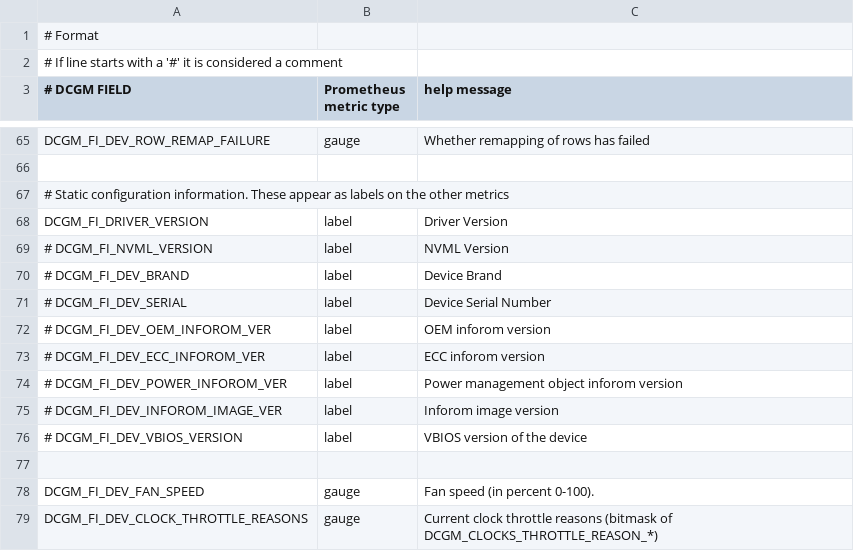
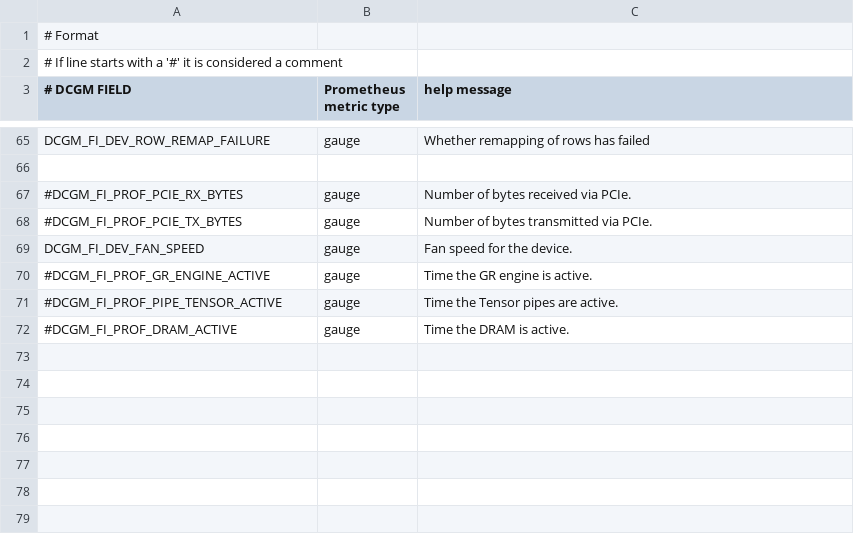
Before and after one commit to jjziets/DCMontoring, a CSV file: client/dcgm-exporter/custom-collectors.csv, drawn as a sheet; only a part is shown, gaps mark what is left out; removed rows and columns are numbered as before the commit, all else as after; the diff names each change by its address in the sheet, - before the commit and + after, or states it on an @@ line.

Commit message:
Update custom-collectors.csv

```diff
--- a/client/dcgm-exporter/custom-collectors.csv
+++ b/client/dcgm-exporter/custom-collectors.csv
-row 67: # Static configuration information. These appear as labels on the other metrics
-row 68: DCGM_FI_DRIVER_VERSION | label | Driver Version
-row 69: # DCGM_FI_NVML_VERSION | label | NVML Version
-row 70: # DCGM_FI_DEV_BRAND | label | Device Brand
-row 71: # DCGM_FI_DEV_SERIAL | label | Device Serial Number
-row 72: # DCGM_FI_DEV_OEM_INFOROM_VER | label | OEM inforom version
-row 73: # DCGM_FI_DEV_ECC_INFOROM_VER | label | ECC inforom version
-row 74: # DCGM_FI_DEV_POWER_INFOROM_VER | label | Power management object inforom version
-row 75: # DCGM_FI_DEV_INFOROM_IMAGE_VER | label | Inforom image version
-row 76: # DCGM_FI_DEV_VBIOS_VERSION | label | VBIOS version of the device
-row 67: (empty)
+row 67: #DCGM_FI_PROF_PCIE_RX_BYTES | gauge | Number of bytes received via PCIe.
+row 68: #DCGM_FI_PROF_PCIE_TX_BYTES | gauge | Number of bytes transmitted via PCIe.
-C69 (help message): Fan speed (in percent 0-100).
+C69 (help message): Fan speed for the device.
+row 70: #DCGM_FI_PROF_GR_ENGINE_ACTIVE | gauge | Time the GR engine is active.
-A71 (# DCGM FIELD): DCGM_FI_DEV_CLOCK_THROTTLE_REASONS
+A71 (# DCGM FIELD): #DCGM_FI_PROF_PIPE_TENSOR_ACTIVE
-C71 (help message): Current clock throttle reasons (bitmask of DCGM_CLOCKS_THROTTLE_REASON_*)
+C71 (help message): Time the Tensor pipes are active.
+row 72: #DCGM_FI_PROF_DRAM_ACTIVE | gauge | Time the DRAM is active.
```
